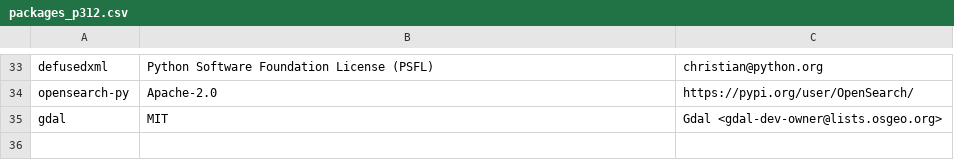
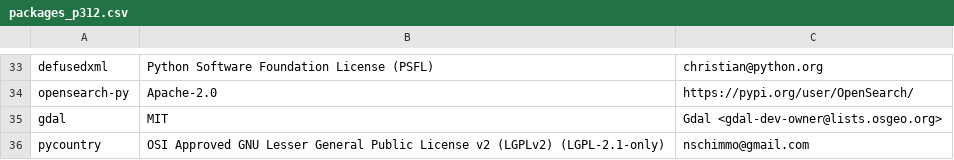
Before and after one commit to keithrozario/Klayers, a CSV file: pipeline/config/packages_p312.csv, drawn as a sheet; only a part is shown, gaps mark what is left out; the diff names each change by its address in the sheet, - before the commit and + after, or states it on an @@ line.

Commit message:
Pycountry (#427)
* Added Pycountry

* Update packages_p312.csv

```diff
--- a/pipeline/config/packages_p312.csv
+++ b/pipeline/config/packages_p312.csv
+row 36: pycountry | OSI Approved GNU Lesser General Public License v2 (LGPLv2) (LGPL-2.1-only) | nschimmo@gmail.com
```
